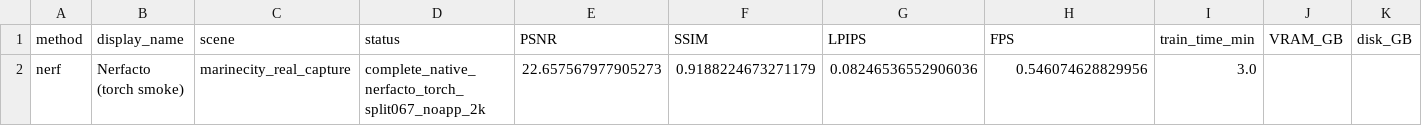
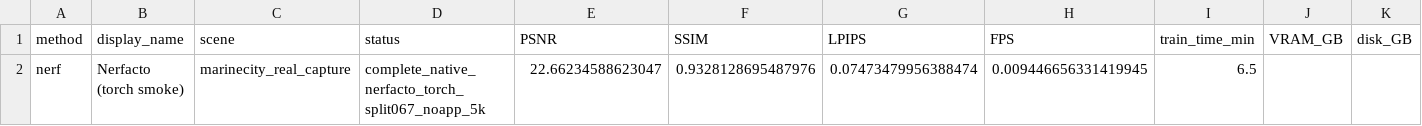
Before and after one commit to darkness421/Multi-drone-small-object-detection-with-3d-generation, a CSV file: outputs/experiments/3d_generation_comparison.csv, drawn as a sheet; only a part is shown; the diff names each change by its address in the sheet, - before the commit and + after, or states it on an @@ line.

```diff
--- a/outputs/experiments/3d_generation_comparison.csv
+++ b/outputs/experiments/3d_generation_comparison.csv
-D2 (status): complete_native_nerfacto_torch_split067_noapp_2k
+D2 (status): complete_native_nerfacto_torch_split067_noapp_5k
-E2 (PSNR): 22.657567977905273
+E2 (PSNR): 22.66234588623047
-F2 (SSIM): 0.9188224673271179
+F2 (SSIM): 0.9328128695487976
-G2 (LPIPS): 0.08246536552906036
+G2 (LPIPS): 0.07473479956388474
-H2 (FPS): 0.546074628829956
+H2 (FPS): 0.009446656331419945
-I2 (train_time_min): 3.0
+I2 (train_time_min): 6.5
```
Also changed, not shown: outputs/reports/live/accv_remaining_gates_queue.csv, 19 other files.
